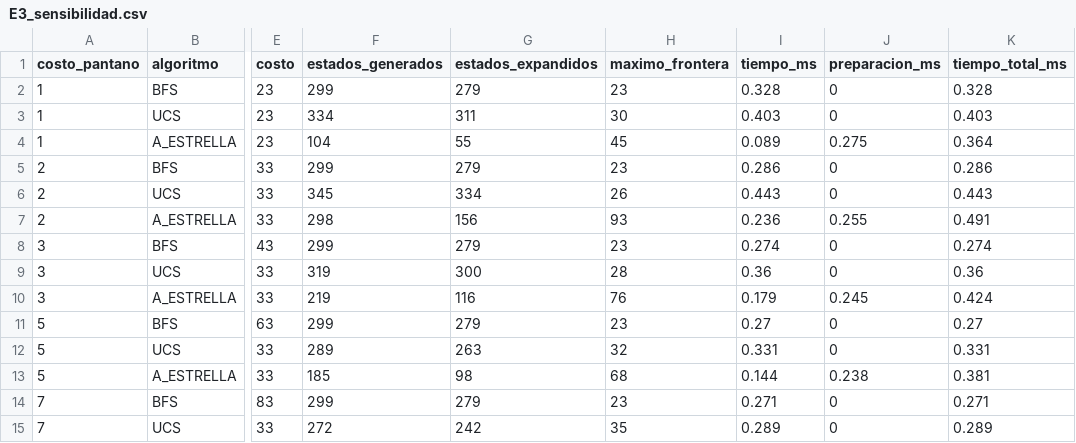
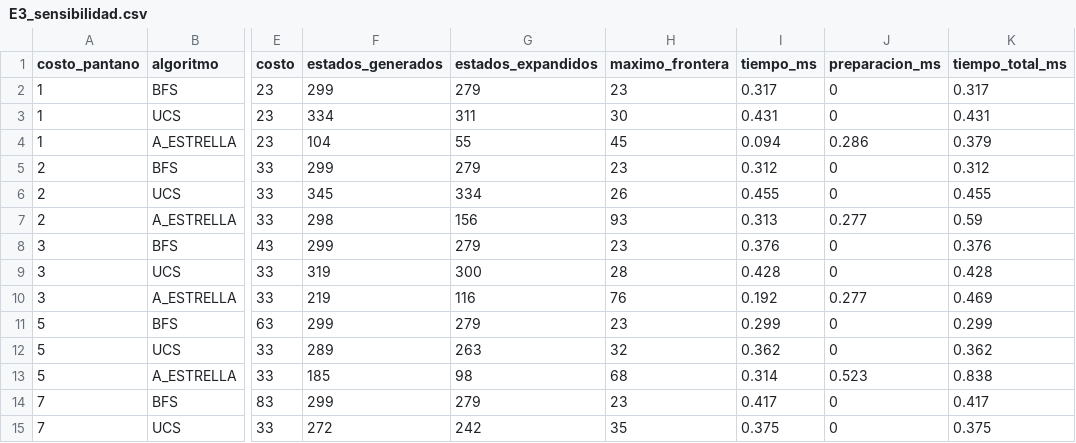
Before and after one commit to danielqh1408/Proyecto1Inteligentes, a CSV file: resultados/E3_sensibilidad.csv, drawn as a sheet; only a part is shown, gaps mark what is left out; the diff covers the shown part only; the diff names each change by its address in the sheet, - before the commit and + after, or states it on an @@ line.

```diff
--- a/resultados/E3_sensibilidad.csv
+++ b/resultados/E3_sensibilidad.csv
-I2 (tiempo_ms): 0.328
+I2 (tiempo_ms): 0.317
-K2 (tiempo_total_ms): 0.328
+K2 (tiempo_total_ms): 0.317
-I3 (tiempo_ms): 0.403
+I3 (tiempo_ms): 0.431
-K3 (tiempo_total_ms): 0.403
+K3 (tiempo_total_ms): 0.431
-I4 (tiempo_ms): 0.089
+I4 (tiempo_ms): 0.094
-J4 (preparacion_ms): 0.275
+J4 (preparacion_ms): 0.286
-K4 (tiempo_total_ms): 0.364
+K4 (tiempo_total_ms): 0.379
-I5 (tiempo_ms): 0.286
+I5 (tiempo_ms): 0.312
-K5 (tiempo_total_ms): 0.286
+K5 (tiempo_total_ms): 0.312
-I6 (tiempo_ms): 0.443
+I6 (tiempo_ms): 0.455
-K6 (tiempo_total_ms): 0.443
+K6 (tiempo_total_ms): 0.455
-I7 (tiempo_ms): 0.236
+I7 (tiempo_ms): 0.313
-J7 (preparacion_ms): 0.255
+J7 (preparacion_ms): 0.277
-K7 (tiempo_total_ms): 0.491
+K7 (tiempo_total_ms): 0.59
-I8 (tiempo_ms): 0.274
+I8 (tiempo_ms): 0.376
-K8 (tiempo_total_ms): 0.274
+K8 (tiempo_total_ms): 0.376
-I9 (tiempo_ms): 0.36
+I9 (tiempo_ms): 0.428
-K9 (tiempo_total_ms): 0.36
+K9 (tiempo_total_ms): 0.428
-I10 (tiempo_ms): 0.179
+I10 (tiempo_ms): 0.192
-J10 (preparacion_ms): 0.245
+J10 (preparacion_ms): 0.277
-K10 (tiempo_total_ms): 0.424
+K10 (tiempo_total_ms): 0.469
-I11 (tiempo_ms): 0.27
+I11 (tiempo_ms): 0.299
-K11 (tiempo_total_ms): 0.27
+K11 (tiempo_total_ms): 0.299
-I12 (tiempo_ms): 0.331
+I12 (tiempo_ms): 0.362
-K12 (tiempo_total_ms): 0.331
+K12 (tiempo_total_ms): 0.362
-I13 (tiempo_ms): 0.144
+I13 (tiempo_ms): 0.314
-J13 (preparacion_ms): 0.238
+J13 (preparacion_ms): 0.523
-K13 (tiempo_total_ms): 0.381
+K13 (tiempo_total_ms): 0.838
-I14 (tiempo_ms): 0.271
+I14 (tiempo_ms): 0.417
-K14 (tiempo_total_ms): 0.271
+K14 (tiempo_total_ms): 0.417
-I15 (tiempo_ms): 0.289
+I15 (tiempo_ms): 0.375
-K15 (tiempo_total_ms): 0.289
+K15 (tiempo_total_ms): 0.375
```
Also changed, not shown: 24 edited cells elsewhere in this file, resultados/E1_busqueda.csv, resultados/E2_beam.csv, 24 other files.
